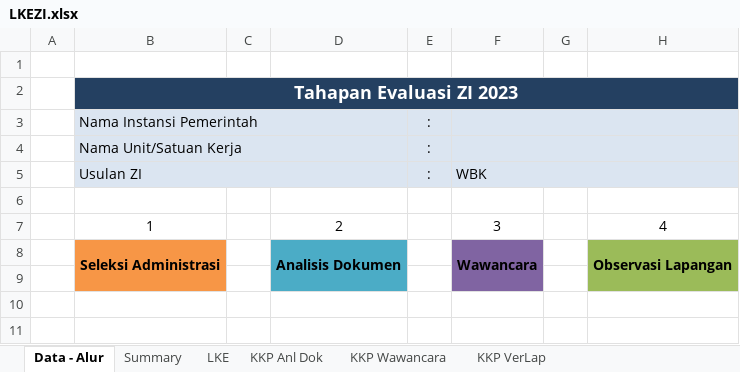
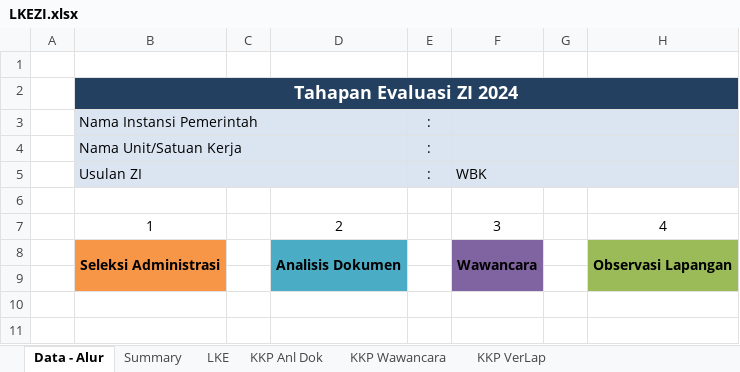
Before and after one commit to HanaDewi/portalrb-indv, an Excel workbook: public/template-zi/LKEZI.xlsx, sheet Data - Alur, drawn as a sheet; values as stored, in another font and other column widths than the file's, no borders; charts and pictures and conditional formats not drawn; the diff names each change by its address in the sheet, - before the commit and + after, or states it on an @@ line.

```diff
--- a/public/template-zi/LKEZI.xlsx (sheet Data - Alur)
+++ b/public/template-zi/LKEZI.xlsx (sheet Data - Alur)
-B2: Tahapan Evaluasi ZI 2023
+B2: Tahapan Evaluasi ZI 2024
```
Also changed, not shown: sheet KKP Wawancara, sheet KKP Anl Dok, sheet Summary, sheet KKP VerLap, sheet LKE, formulas that keep their value, hidden cells, charts or pictures, 3 other files.
